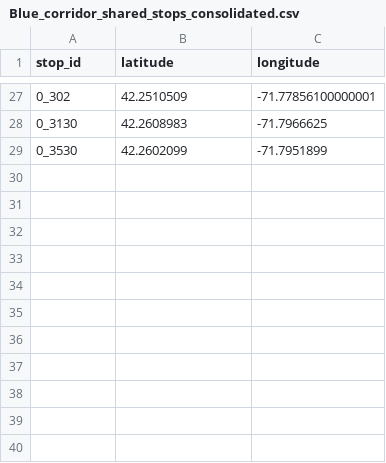
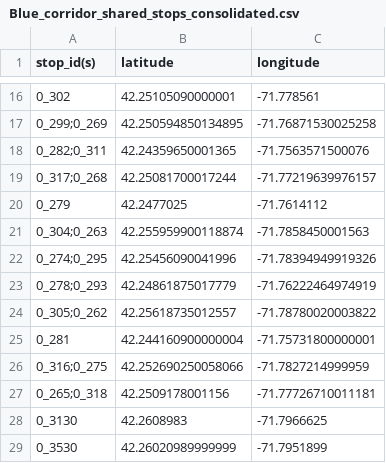
Before and after one commit to sashera1/WorcesterRTA_new_repo, a CSV file: data/processed/stops_consolidated_data/Blue_corridor_shared_stops_consolidated.csv, drawn as a sheet; only a part is shown, gaps mark what is left out; the diff covers the shown part only.

```diff
--- a/data/processed/stops_consolidated_data/Blue_corridor_shared_stops_consolidated.csv
+++ b/data/processed/stops_consolidated_data/Blue_corridor_shared_stops_consolidated.csv
@@ -1 +1 @@
-stop_id,latitude,longitude
+stop_id(s),latitude,longitude
@@ -27,3 +16,14 @@ stop_id,latitude,longitude
-0_302,42.2510509,-71.77856100000001
+0_302,42.25105090000001,-71.778561
+0_299;0_269,42.250594850134895,-71.76871530025258
+0_282;0_311,42.24359650001365,-71.7563571500076
+0_317;0_268,42.25081700017244,-71.77219639976157
+0_279,42.2477025,-71.7614112
+0_304;0_263,42.255959900118874,-71.7858450001563
+0_274;0_295,42.25456090041996,-71.78394949919326
+0_278;0_293,42.24861875017779,-71.76222464974919
+0_305;0_262,42.25618735012557,-71.78780020003822
+0_281,42.244160900000004,-71.75731800000001
+0_316;0_275,42.252690250058066,-71.7827214999959
+0_265;0_318,42.2509178001156,-71.77726710011181
 0_3130,42.2608983,-71.7966625
-0_3530,42.2602099,-71.7951899
+0_3530,42.26020989999999,-71.7951899
```
Also changed, not shown: 12 added rows and 23 removed rows elsewhere in this file, data/processed/stops_consolidated_data/Green_corridor_shared_stops_consolidated.csv, data/processed/stops_consolidated_data/Orange_corridor_shared_stops_consolidated.csv, 3 other files.
